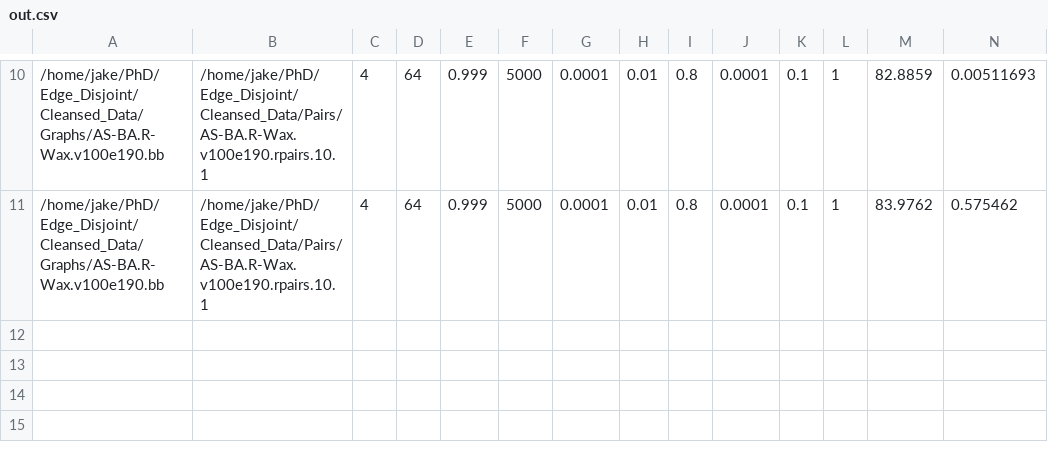
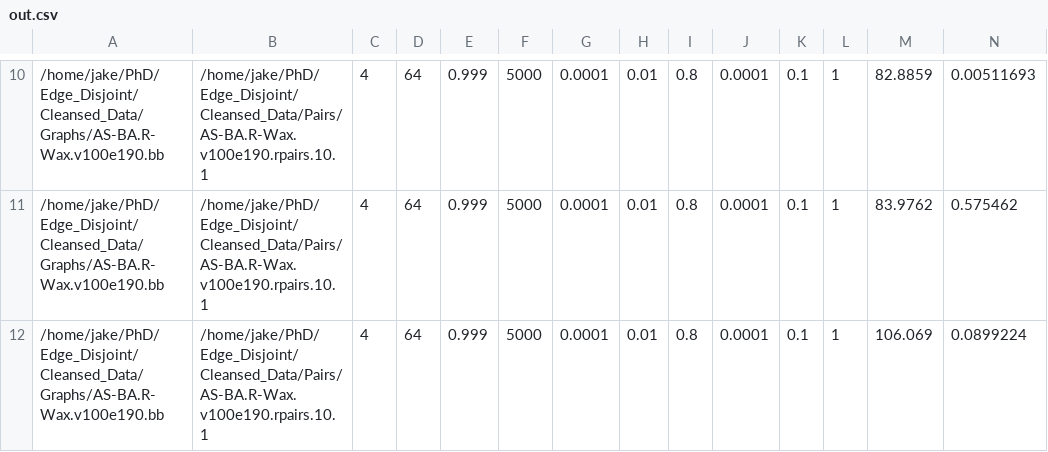
Before and after one commit to Jake-Weiner/edge_disjoint, a CSV file: out.csv, drawn as a sheet; only a part is shown, gaps mark what is left out; rows hold the shown columns only; the diff names each change by its address in the sheet, - before the commit and + after, or states it on an @@ line.

```diff
--- a/out.csv
+++ b/out.csv
+row 12: /home/jake/PhD/Edge_Disjoint/Cleansed_Data/Graphs/AS-BA.R-Wax.v100e190.bb | /home/jake/PhD/Edge_Disjoint/Cleansed_Data/Pairs/AS-BA.R-Wax.v100e190.rpairs.10.1 | 4 | 64 | 0.999 | 5000 | 0.0001 | 0.01 | 0.8 | 0.0001 | 0.1 | 1 | 106.069 | 0.0899224
```
Also changed, not shown: 10 other files.
